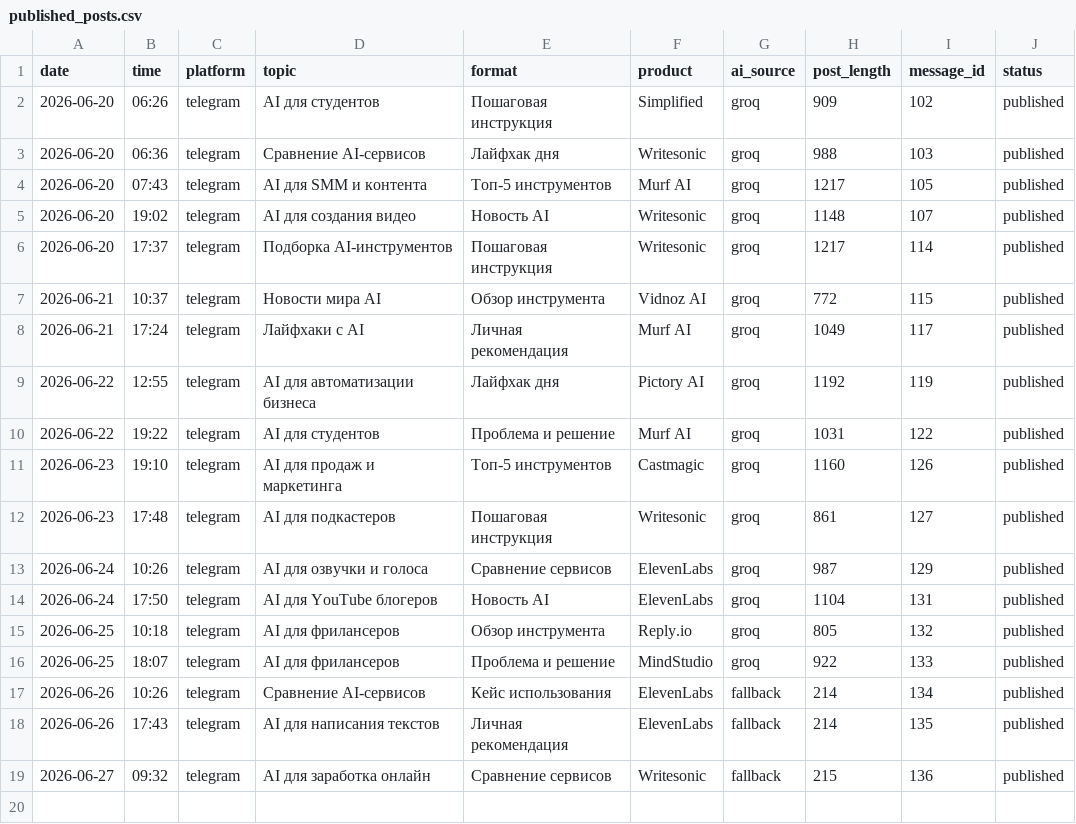
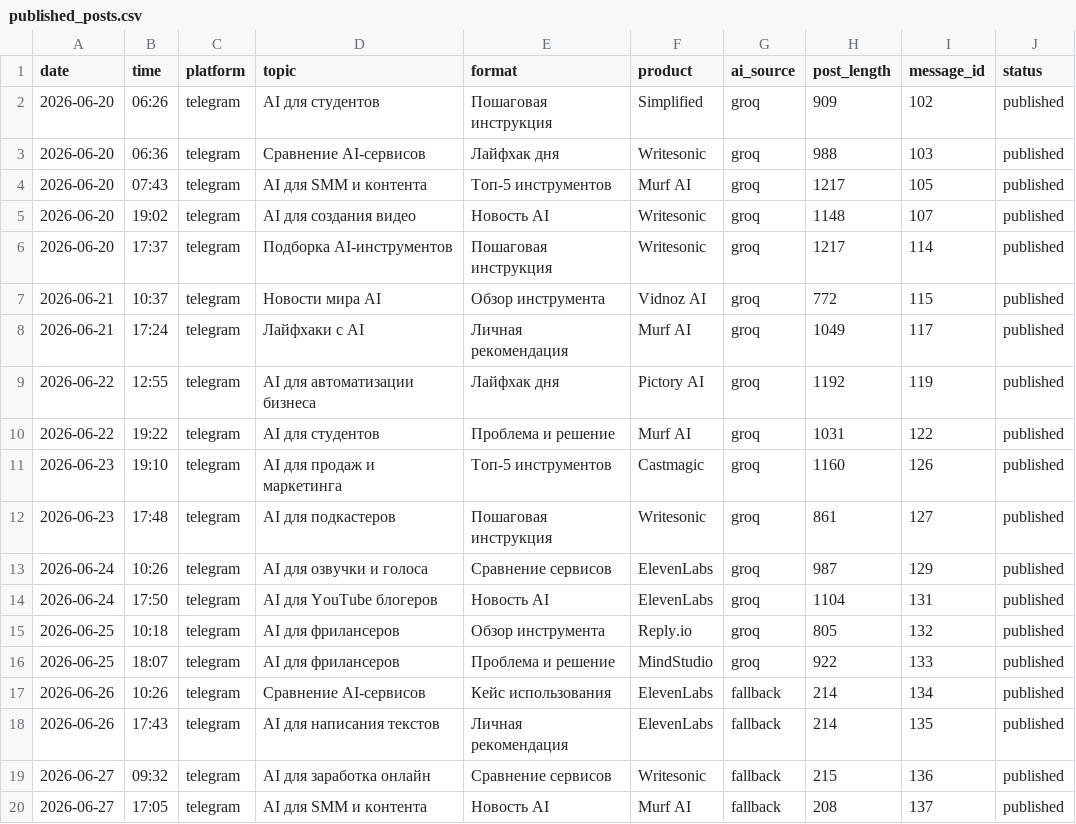
Before and after one commit to Kursha88/ai-affiliate-agents, a CSV file: data/published_posts.csv, drawn as a sheet; the diff names each change by its address in the sheet, - before the commit and + after, or states it on an @@ line.

```diff
--- a/data/published_posts.csv
+++ b/data/published_posts.csv
+row 20: 2026-06-27 | 17:05 | telegram | AI для SMM и контента | Новость AI | Murf AI | fallback | 208 | 137 | published
```
Also changed, not shown: 1 other file.
